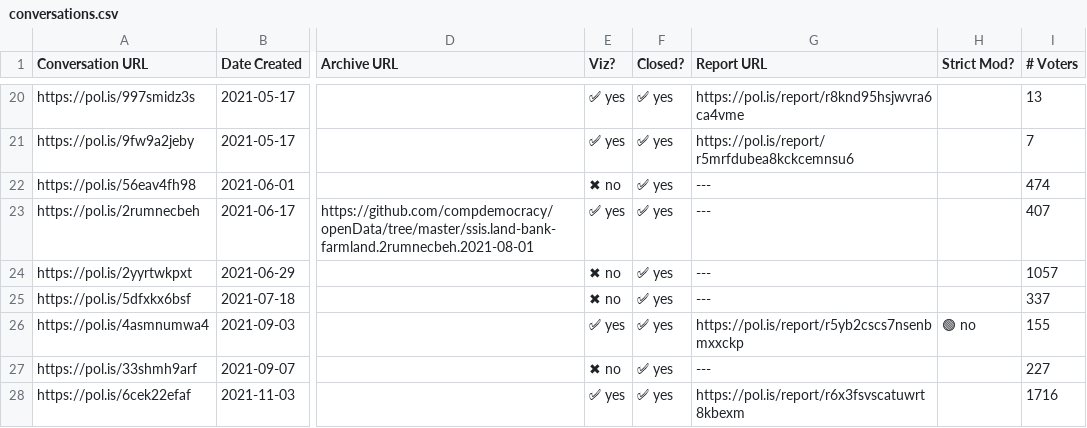
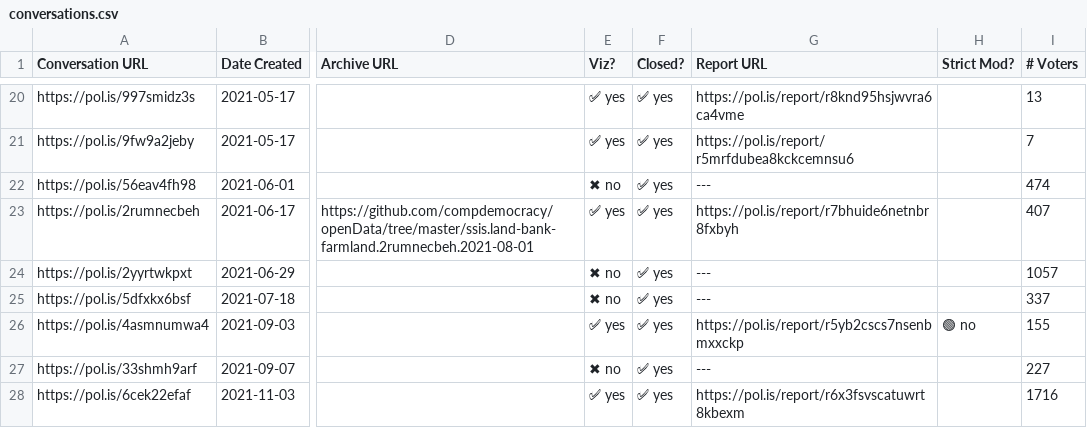
Before and after one commit to patcon/polis-community-open-data, a CSV file: conversations.csv, drawn as a sheet; only a part is shown, gaps mark what is left out; the diff names each change by its address in the sheet, - before the commit and + after, or states it on an @@ line.

```diff
--- a/conversations.csv
+++ b/conversations.csv
-G23 (Report URL): ---
+G23 (Report URL): https://pol.is/report/r7bhuide6netnbr8fxbyh
```
